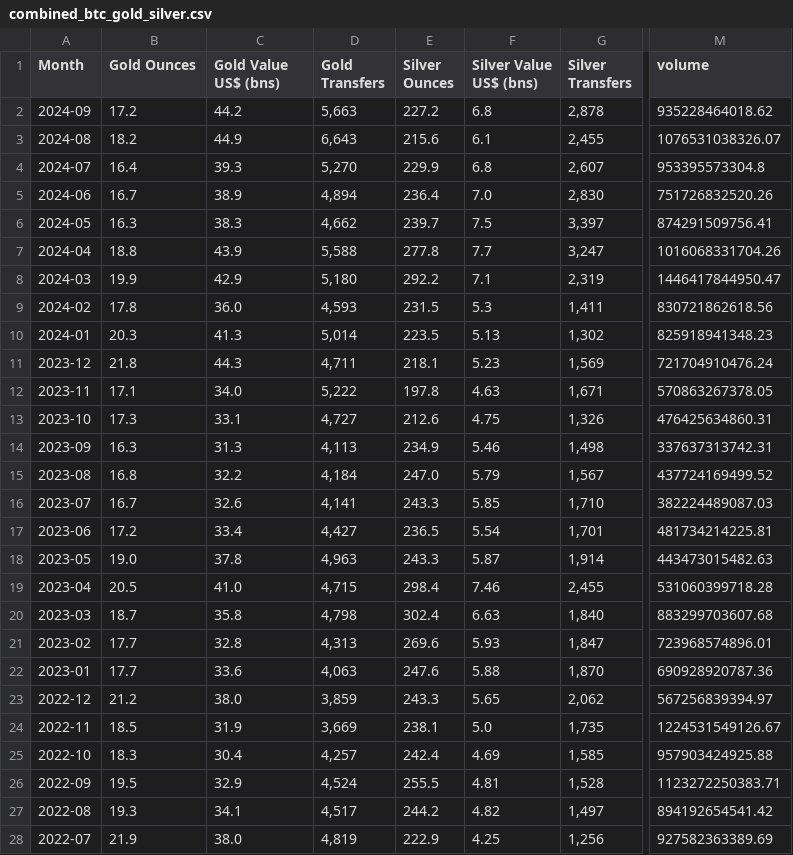
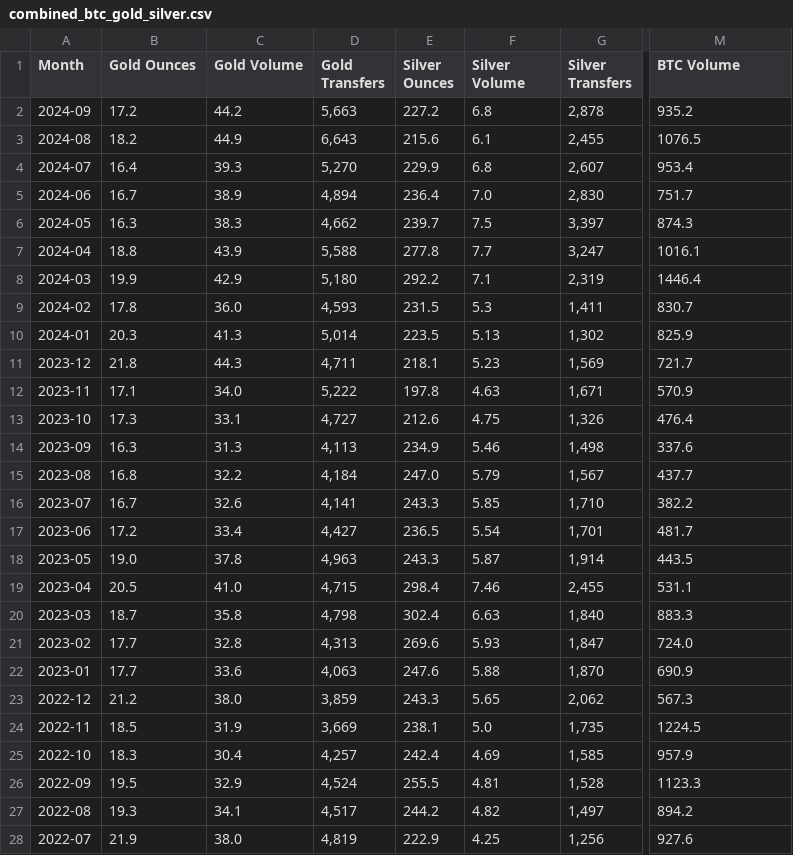
Before and after one commit to adamelzikry13/adamelzikry13.github.io, a CSV file: Project/CSV/combined_btc_gold_silver.csv, drawn as a sheet; only a part is shown, gaps mark what is left out; the diff covers the shown part only; the diff names each change by its address in the sheet, - before the commit and + after, or states it on an @@ line.

Commit message:
Add files via upload

```diff
--- a/Project/CSV/combined_btc_gold_silver.csv
+++ b/Project/CSV/combined_btc_gold_silver.csv
-C1: Gold Value US$ (bns)
+C1: Gold Volume
-F1: Silver Value US$ (bns)
+F1: Silver Volume
-M1: volume
+M1: BTC Volume
-M2 (BTC Volume): 935228464018.62
+M2 (BTC Volume): 935.2
-M3 (BTC Volume): 1076531038326.07
+M3 (BTC Volume): 1076.5
-M4 (BTC Volume): 953395573304.8
+M4 (BTC Volume): 953.4
-M5 (BTC Volume): 751726832520.26
+M5 (BTC Volume): 751.7
-M6 (BTC Volume): 874291509756.41
+M6 (BTC Volume): 874.3
-M7 (BTC Volume): 1016068331704.26
+M7 (BTC Volume): 1016.1
-M8 (BTC Volume): 1446417844950.47
+M8 (BTC Volume): 1446.4
-M9 (BTC Volume): 830721862618.56
+M9 (BTC Volume): 830.7
-M10 (BTC Volume): 825918941348.23
+M10 (BTC Volume): 825.9
-M11 (BTC Volume): 721704910476.24
+M11 (BTC Volume): 721.7
-M12 (BTC Volume): 570863267378.05
+M12 (BTC Volume): 570.9
-M13 (BTC Volume): 476425634860.31
+M13 (BTC Volume): 476.4
-M14 (BTC Volume): 337637313742.31
+M14 (BTC Volume): 337.6
-M15 (BTC Volume): 437724169499.52
+M15 (BTC Volume): 437.7
-M16 (BTC Volume): 382224489087.03
+M16 (BTC Volume): 382.2
-M17 (BTC Volume): 481734214225.81
+M17 (BTC Volume): 481.7
-M18 (BTC Volume): 443473015482.63
+M18 (BTC Volume): 443.5
-M19 (BTC Volume): 531060399718.28
+M19 (BTC Volume): 531.1
-M20 (BTC Volume): 883299703607.68
+M20 (BTC Volume): 883.3
-M21 (BTC Volume): 723968574896.01
+M21 (BTC Volume): 724.0
-M22 (BTC Volume): 690928920787.36
+M22 (BTC Volume): 690.9
-M23 (BTC Volume): 567256839394.97
+M23 (BTC Volume): 567.3
-M24 (BTC Volume): 1224531549126.67
+M24 (BTC Volume): 1224.5
-M25 (BTC Volume): 957903424925.88
+M25 (BTC Volume): 957.9
-M26 (BTC Volume): 1123272250383.71
+M26 (BTC Volume): 1123.3
-M27 (BTC Volume): 894192654541.42
+M27 (BTC Volume): 894.2
-M28 (BTC Volume): 927582363389.69
+M28 (BTC Volume): 927.6
```
Also changed, not shown: 103 edited cells elsewhere in this file.
